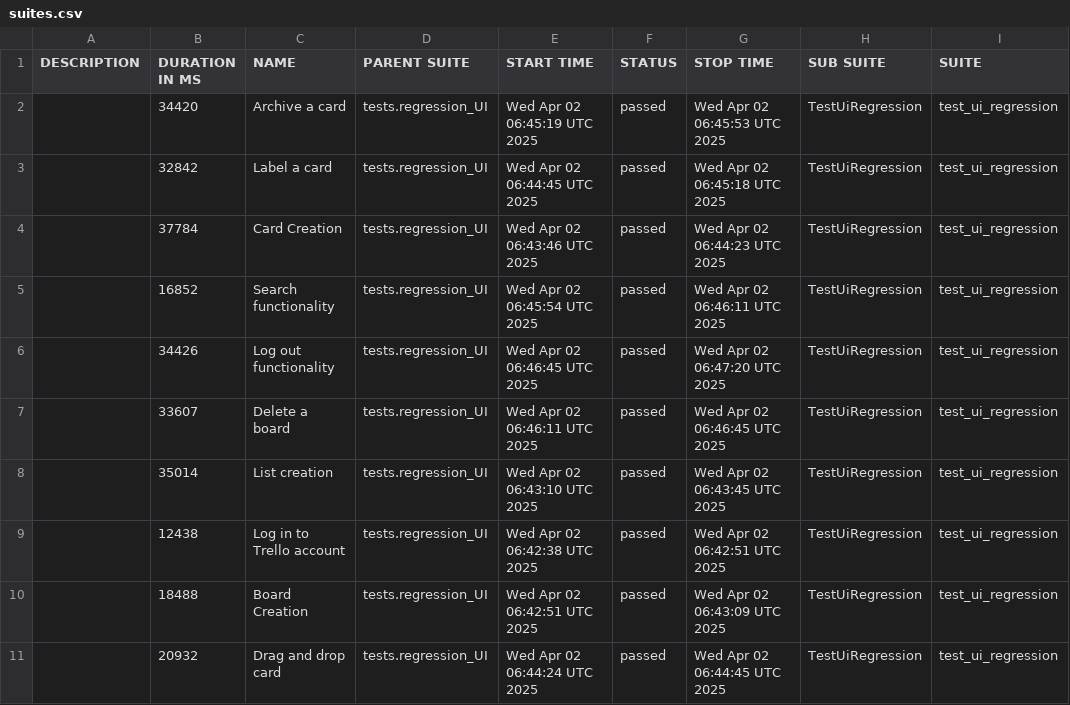
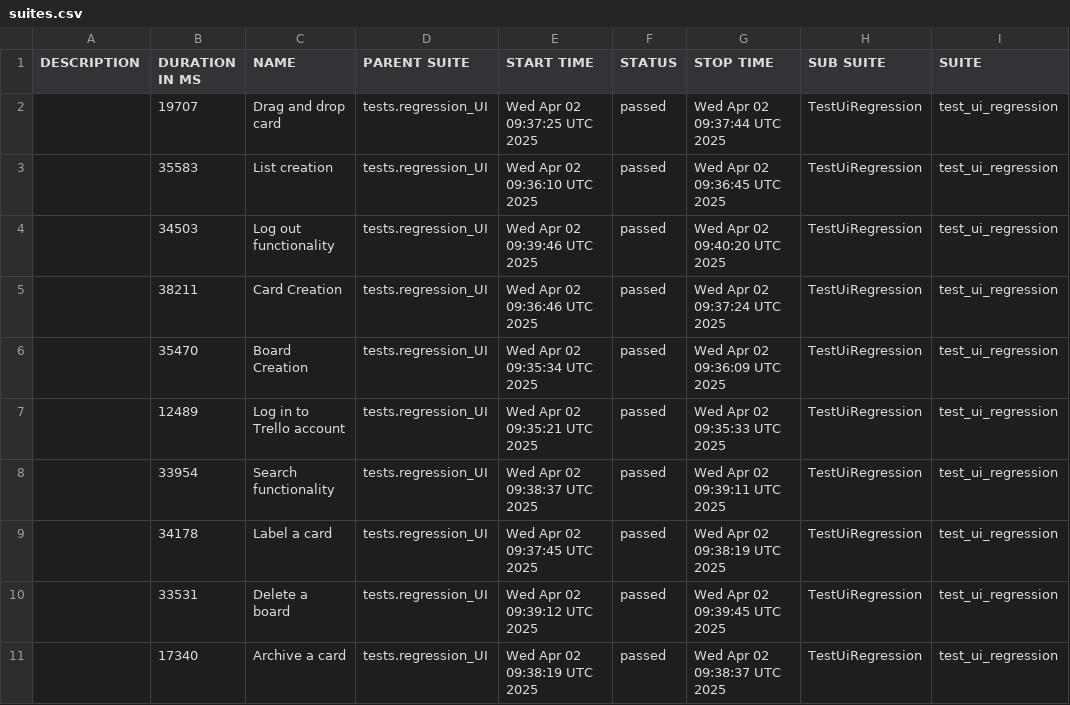
Before and after one commit to vkqapro/pythonPlaywright, a CSV file: data/suites.csv, drawn as a sheet; only a part is shown; the diff names each change by its address in the sheet, - before the commit and + after, or states it on an @@ line.

```diff
--- a/data/suites.csv
+++ b/data/suites.csv
-B2 (DURATION IN MS): 34420
+B2 (DURATION IN MS): 19707
-C2 (NAME): Archive a card
+C2 (NAME): Drag and drop card
-E2 (START TIME): Wed Apr 02 06:45:19 UTC 2025
+E2 (START TIME): Wed Apr 02 09:37:25 UTC 2025
-G2 (STOP TIME): Wed Apr 02 06:45:53 UTC 2025
+G2 (STOP TIME): Wed Apr 02 09:37:44 UTC 2025
-B3 (DURATION IN MS): 32842
+B3 (DURATION IN MS): 35583
-C3 (NAME): Label a card
+C3 (NAME): List creation
-E3 (START TIME): Wed Apr 02 06:44:45 UTC 2025
+E3 (START TIME): Wed Apr 02 09:36:10 UTC 2025
-G3 (STOP TIME): Wed Apr 02 06:45:18 UTC 2025
+G3 (STOP TIME): Wed Apr 02 09:36:45 UTC 2025
-B4 (DURATION IN MS): 37784
+B4 (DURATION IN MS): 34503
-C4 (NAME): Card Creation
+C4 (NAME): Log out functionality
-E4 (START TIME): Wed Apr 02 06:43:46 UTC 2025
+E4 (START TIME): Wed Apr 02 09:39:46 UTC 2025
-G4 (STOP TIME): Wed Apr 02 06:44:23 UTC 2025
+G4 (STOP TIME): Wed Apr 02 09:40:20 UTC 2025
-B5 (DURATION IN MS): 16852
+B5 (DURATION IN MS): 38211
-C5 (NAME): Search functionality
+C5 (NAME): Card Creation
-E5 (START TIME): Wed Apr 02 06:45:54 UTC 2025
+E5 (START TIME): Wed Apr 02 09:36:46 UTC 2025
-G5 (STOP TIME): Wed Apr 02 06:46:11 UTC 2025
+G5 (STOP TIME): Wed Apr 02 09:37:24 UTC 2025
-B6 (DURATION IN MS): 34426
+B6 (DURATION IN MS): 35470
-C6 (NAME): Log out functionality
+C6 (NAME): Board Creation
-E6 (START TIME): Wed Apr 02 06:46:45 UTC 2025
+E6 (START TIME): Wed Apr 02 09:35:34 UTC 2025
-G6 (STOP TIME): Wed Apr 02 06:47:20 UTC 2025
+G6 (STOP TIME): Wed Apr 02 09:36:09 UTC 2025
-B7 (DURATION IN MS): 33607
+B7 (DURATION IN MS): 12489
-C7 (NAME): Delete a board
+C7 (NAME): Log in to Trello account
-E7 (START TIME): Wed Apr 02 06:46:11 UTC 2025
+E7 (START TIME): Wed Apr 02 09:35:21 UTC 2025
-G7 (STOP TIME): Wed Apr 02 06:46:45 UTC 2025
+G7 (STOP TIME): Wed Apr 02 09:35:33 UTC 2025
-B8 (DURATION IN MS): 35014
+B8 (DURATION IN MS): 33954
-C8 (NAME): List creation
+C8 (NAME): Search functionality
-E8 (START TIME): Wed Apr 02 06:43:10 UTC 2025
+E8 (START TIME): Wed Apr 02 09:38:37 UTC 2025
-G8 (STOP TIME): Wed Apr 02 06:43:45 UTC 2025
+G8 (STOP TIME): Wed Apr 02 09:39:11 UTC 2025
-B9 (DURATION IN MS): 12438
+B9 (DURATION IN MS): 34178
-C9 (NAME): Log in to Trello account
+C9 (NAME): Label a card
-E9 (START TIME): Wed Apr 02 06:42:38 UTC 2025
+E9 (START TIME): Wed Apr 02 09:37:45 UTC 2025
-G9 (STOP TIME): Wed Apr 02 06:42:51 UTC 2025
+G9 (STOP TIME): Wed Apr 02 09:38:19 UTC 2025
-B10 (DURATION IN MS): 18488
+B10 (DURATION IN MS): 33531
-C10 (NAME): Board Creation
+C10 (NAME): Delete a board
-E10 (START TIME): Wed Apr 02 06:42:51 UTC 2025
+E10 (START TIME): Wed Apr 02 09:39:12 UTC 2025
-G10 (STOP TIME): Wed Apr 02 06:43:09 UTC 2025
+G10 (STOP TIME): Wed Apr 02 09:39:45 UTC 2025
-B11 (DURATION IN MS): 20932
+B11 (DURATION IN MS): 17340
-C11 (NAME): Drag and drop card
+C11 (NAME): Archive a card
-E11 (START TIME): Wed Apr 02 06:44:24 UTC 2025
+E11 (START TIME): Wed Apr 02 09:38:19 UTC 2025
-G11 (STOP TIME): Wed Apr 02 06:44:45 UTC 2025
+G11 (STOP TIME): Wed Apr 02 09:38:37 UTC 2025
```
Also changed, not shown: 48 other files.
